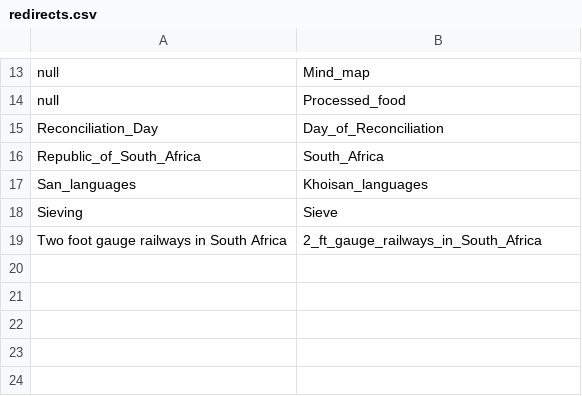
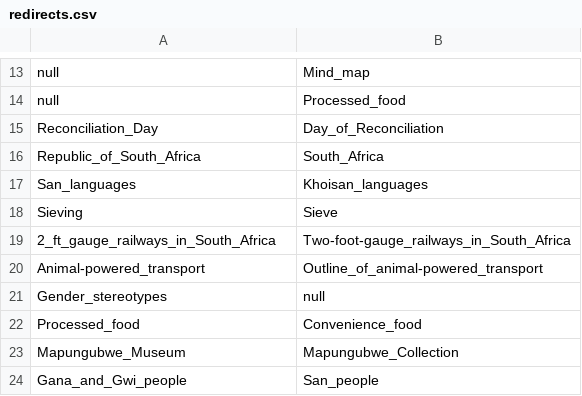
Before and after one commit to giovannipro/wikimole, a CSV file: scraper/articles/redirects.csv, drawn as a sheet; only a part is shown, gaps mark what is left out.

Commit message:
Update articles list

```diff
--- a/scraper/articles/redirects.csv
+++ b/scraper/articles/redirects.csv
@@ -18,2 +18,7 @@ San_languages,Khoisan_languages
 Sieving,Sieve
-Two foot gauge railways in South Africa,2_ft_gauge_railways_in_South_Africa
+2_ft_gauge_railways_in_South_Africa,Two-foot-gauge_railways_in_South_Africa
+Animal-powered_transport,Outline_of_animal-powered_transport
+Gender_stereotypes,null
+Processed_food,Convenience_food
+Mapungubwe_Museum,Mapungubwe_Collection
+Gana_and_Gwi_people,San_people
```
Also changed, not shown: 5 other files.
